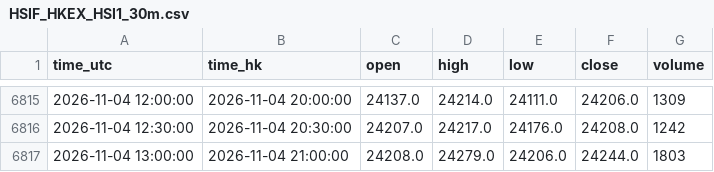
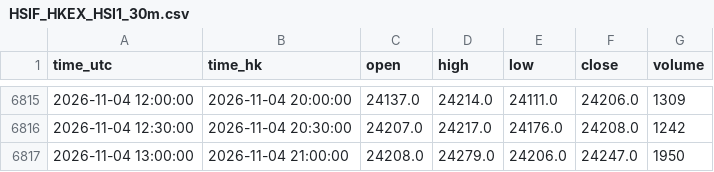
Before and after one commit to ronaldo8282/rs-us-daily, a CSV file: docs/tpo/data/HSIF_HKEX_HSI1_30m.csv, drawn as a sheet; only a part is shown, gaps mark what is left out.

Commit message:
chore(tpo): HSIF live 30m session update 2026-11-04

```diff
--- a/docs/tpo/data/HSIF_HKEX_HSI1_30m.csv
+++ b/docs/tpo/data/HSIF_HKEX_HSI1_30m.csv
@@ -6816,2 +6816,2 @@ time_utc,time_hk,open,high,low,close,volume
 2026-11-04 12:30:00,2026-11-04 20:30:00,24207.0,24217.0,24176.0,24208.0,1242
-2026-11-04 13:00:00,2026-11-04 21:00:00,24208.0,24279.0,24206.0,24244.0,1803
+2026-11-04 13:00:00,2026-11-04 21:00:00,24208.0,24279.0,24206.0,24247.0,1950
```
Also changed, not shown: 1 other file.
